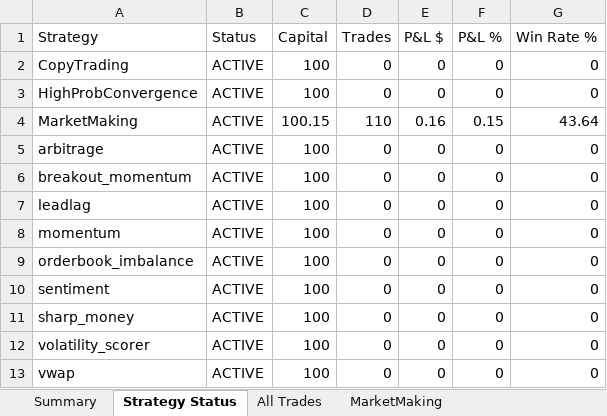
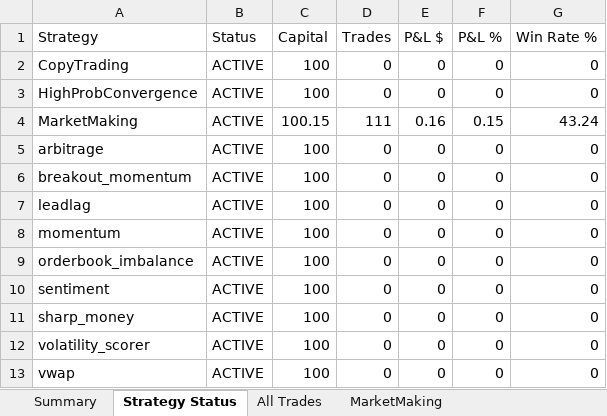
Before and after one commit to herbalclaw/polymarket-strategy-tester, an Excel workbook: live_trading_results.xlsx, sheet Strategy Status, drawn as a sheet; values as stored, in another font and other column widths than the file's, no borders; the diff names each change by its address in the sheet, - before the commit and + after, or states it on an @@ line.

Commit message:
Trade #111 closed at 2026-02-17 09:19:28 - unknown UNKNOWN +0.000%

```diff
--- a/live_trading_results.xlsx (sheet Strategy Status)
+++ b/live_trading_results.xlsx (sheet Strategy Status)
-D4 (Trades): 110
+D4 (Trades): 111
-G4 (Win Rate %): 43.64
+G4 (Win Rate %): 43.24
```
Also changed, not shown: sheet All Trades, sheet MarketMaking, sheet Summary.
